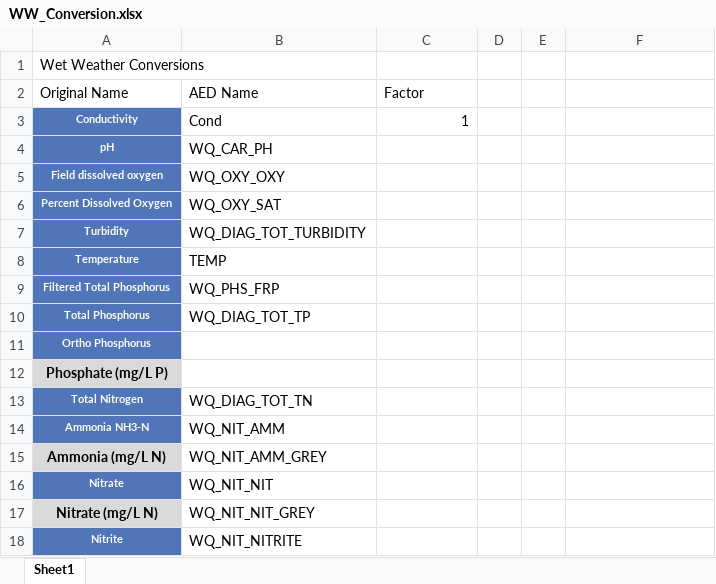
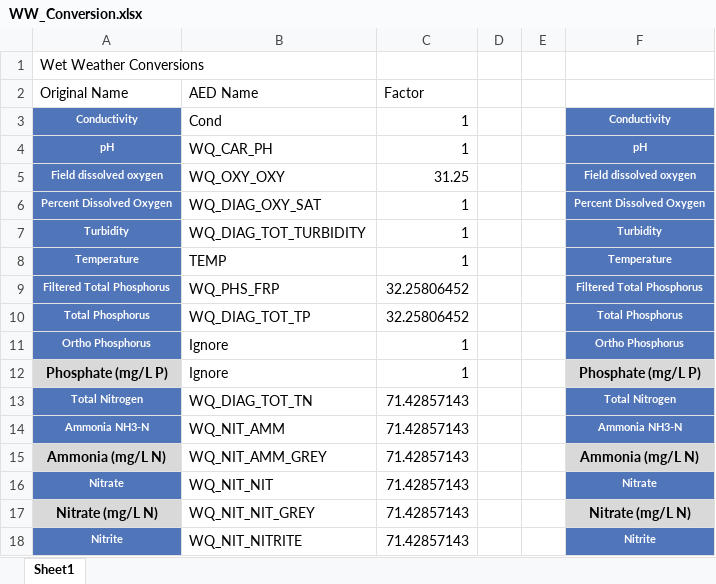
Before and after one commit to AquaticEcoDynamics/Hawkesbury, an Excel workbook: matlab/Data_Import/WW_Conversion.xlsx, sheet Sheet1, drawn as a sheet; only a part is shown; values as stored, in another font and other column widths than the file's, no borders; the diff covers the shown part only; the diff names each change by its address in the sheet, - before the commit and + after, or states it on an @@ line.

```diff
--- a/matlab/Data_Import/WW_Conversion.xlsx (sheet Sheet1)
+++ b/matlab/Data_Import/WW_Conversion.xlsx (sheet Sheet1)
-F3: (empty)
+F3: Conductivity
-F3:F11 fill: none
+F3:F11 fill: #5175B9
-C4 (Factor): (empty)
+C4 (Factor): 1
-F4: (empty)
+F4: pH
-C5 (Factor): (empty)
+C5 (Factor): 31.25
-F5: (empty)
+F5: Field dissolved oxygen
-B6 (AED Name): WQ_OXY_SAT
+B6 (AED Name): WQ_DIAG_OXY_SAT
-C6:C8 (Factor): (empty)
+C6:C8 (Factor): 1
-F6: (empty)
+F6: Percent Dissolved Oxygen
-F7: (empty)
+F7: Turbidity
-F8: (empty)
+F8: Temperature
-C9:C10 (Factor): (empty)
+C9:C10 (Factor): 32.25806452
-F9: (empty)
+F9: Filtered Total Phosphorus
-F10: (empty)
+F10: Total Phosphorus
-B11:B12 (AED Name): (empty)
+B11:B12 (AED Name): Ignore
-C11:C12 (Factor): (empty)
+C11:C12 (Factor): 1
-F11: (empty)
+F11: Ortho Phosphorus
-F12: (empty)
+F12: Phosphate (mg/L P)
-F12 fill: none
+F12 fill: #D9D9D9
-C13:C18 (Factor): (empty)
+C13:C18 (Factor): 71.42857143
-F13: (empty)
+F13: Total Nitrogen
-F13:F14 fill: none
+F13:F14 fill: #5175B9
-F14: (empty)
+F14: Ammonia NH3-N
-F15: (empty)
+F15: Ammonia (mg/L N)
-F15 fill: none
+F15 fill: #D9D9D9
-F16: (empty)
+F16: Nitrate
-F16 fill: none
+F16 fill: #5175B9
-F17: (empty)
+F17: Nitrate (mg/L N)
-F17 fill: none
+F17 fill: #D9D9D9
-F18: (empty)
+F18: Nitrite
-F18 fill: none
+F18 fill: #5175B9
```
Also changed, not shown: 8 removed rows, 14 edited cells and cell formats elsewhere in this sheet, data/Updated/Sydney Water wet weather intensive.xlsx, 13 other files.
